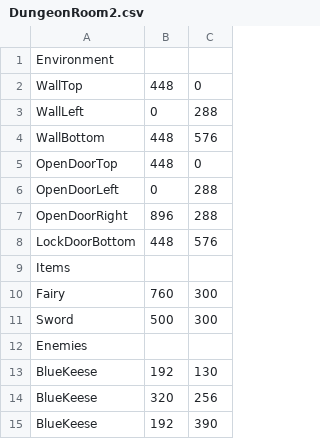
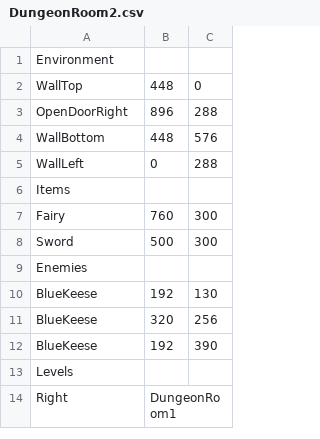
Before and after one commit to bnapolitan/Zelda-Game-Brogrammers, a CSV file: Project3902/LevelBuilding/Levels/DungeonRoom2.csv, drawn as a sheet.

```diff
--- a/Project3902/LevelBuilding/Levels/DungeonRoom2.csv
+++ b/Project3902/LevelBuilding/Levels/DungeonRoom2.csv
@@ -2,8 +2,5 @@ Environment
 WallTop, 448, 0
+OpenDoorRight, 896, 288
+WallBottom, 448, 576
 WallLeft, 0, 288
-WallBottom, 448, 576
-OpenDoorTop, 448, 0
-OpenDoorLeft, 0, 288
-OpenDoorRight, 896, 288
-LockDoorBottom, 448, 576
 Items
@@ -15 +12,3 @@ BlueKeese, 320, 256
 BlueKeese, 192, 390
+Levels
+Right, DungeonRoom1
```
Also changed, not shown: Project3902/LevelBuilding/Levels/DungeonRoom1.csv, 11 other files.
